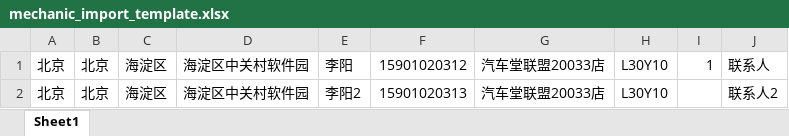
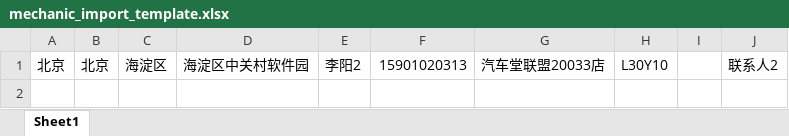
Before and after one commit to justtesta/mechanic, an Excel workbook: public/mechanic_import_template.xlsx, sheet Sheet1, drawn as a sheet; values as stored, in another font and other column widths than the file's, no borders; the diff names each change by its address in the sheet, - before the commit and + after, or states it on an @@ line.

```diff
--- a/public/mechanic_import_template.xlsx (sheet Sheet1)
+++ b/public/mechanic_import_template.xlsx (sheet Sheet1)
-row 1: 北京 | 北京 | 海淀区 | 海淀区中关村软件园 | 李阳 | 15901020312 | 汽车堂联盟20033店 | L30Y10 | 1 | 联系人
```
Also changed, not shown: 1 other file.
